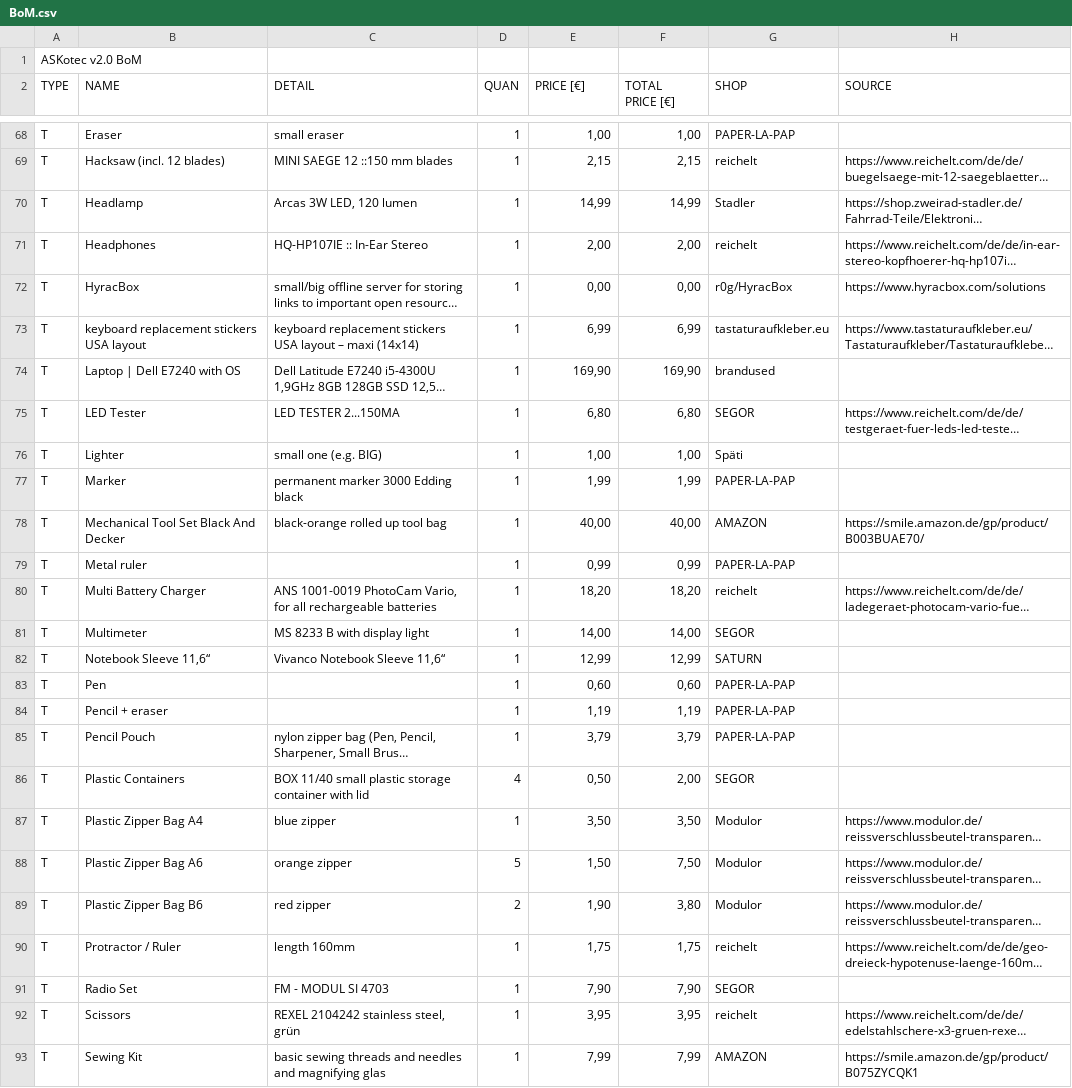
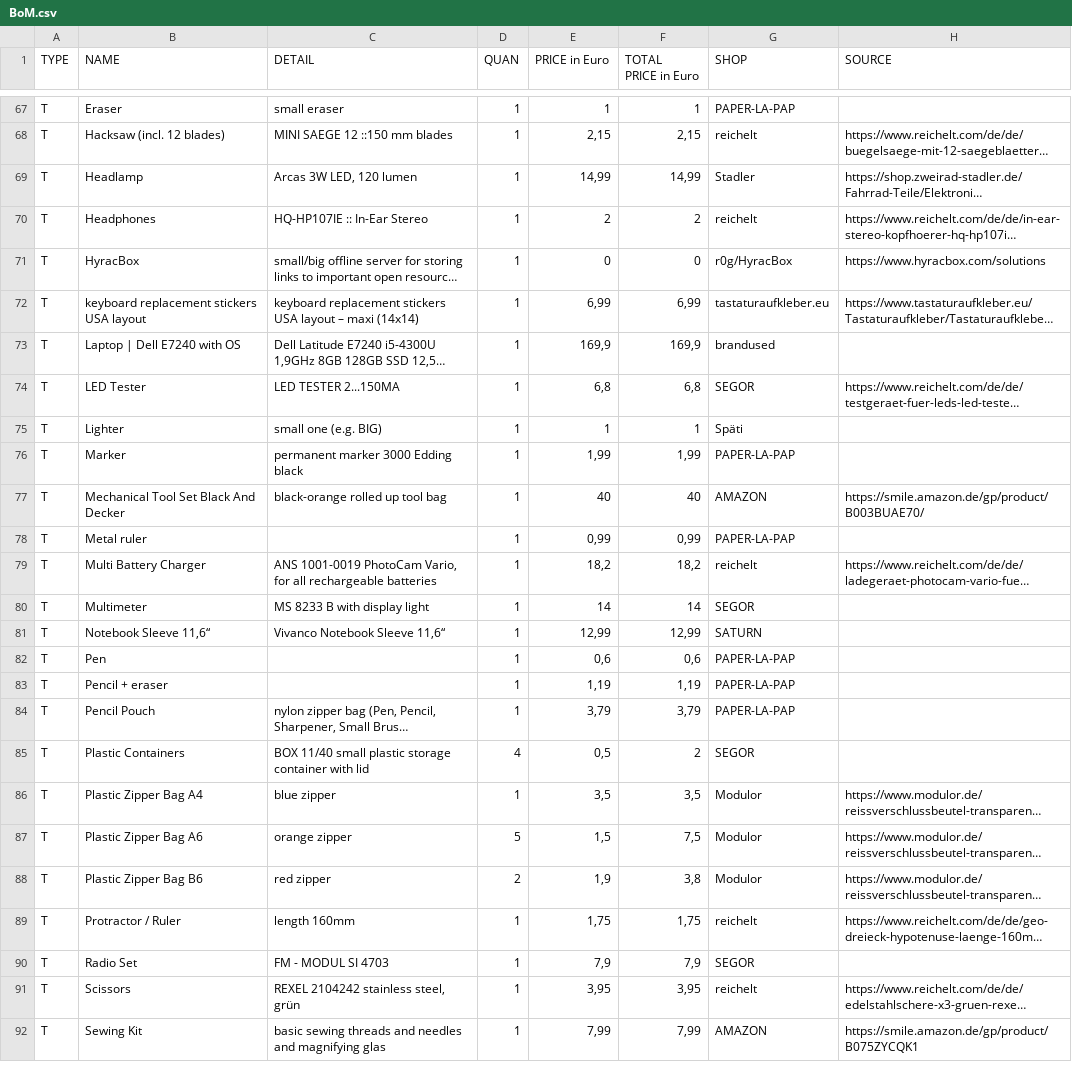
Before and after one commit to opencultureagency/ASKotec, a CSV file: BoM.csv, drawn as a sheet; only a part is shown, gaps mark what is left out; long unchanged cells end in …; removed rows and columns are numbered as before the commit, all else as after; ↵ is a line break in a cell; the diff covers the shown part only; the diff names each change by its address in the sheet, - before the commit and + after, or states it on an @@ line.

```diff
--- a/BoM.csv
+++ b/BoM.csv
-row 1: ASKotec v2.0 BoM
-E1: PRICE [€]
+E1: PRICE in Euro
-F1: TOTAL ↵ PRICE [€]
+F1: TOTAL ↵ PRICE in Euro
-E67 (PRICE in Euro): 1,00
+E67 (PRICE in Euro): 1
-F67 (TOTAL PRICE in Euro): 1,00
+F67 (TOTAL PRICE in Euro): 1
-E70 (PRICE in Euro): 2,00
+E70 (PRICE in Euro): 2
-F70 (TOTAL PRICE in Euro): 2,00
+F70 (TOTAL PRICE in Euro): 2
-E71 (PRICE in Euro): 0,00
+E71 (PRICE in Euro): 0
-F71 (TOTAL PRICE in Euro): 0,00
+F71 (TOTAL PRICE in Euro): 0
-E73 (PRICE in Euro): 169,90
+E73 (PRICE in Euro): 169,9
-F73 (TOTAL PRICE in Euro): 169,90
+F73 (TOTAL PRICE in Euro): 169,9
-E74 (PRICE in Euro): 6,80
+E74 (PRICE in Euro): 6,8
-F74 (TOTAL PRICE in Euro): 6,80
+F74 (TOTAL PRICE in Euro): 6,8
-E75 (PRICE in Euro): 1,00
+E75 (PRICE in Euro): 1
-F75 (TOTAL PRICE in Euro): 1,00
+F75 (TOTAL PRICE in Euro): 1
-E77 (PRICE in Euro): 40,00
+E77 (PRICE in Euro): 40
-F77 (TOTAL PRICE in Euro): 40,00
+F77 (TOTAL PRICE in Euro): 40
-E79 (PRICE in Euro): 18,20
+E79 (PRICE in Euro): 18,2
-F79 (TOTAL PRICE in Euro): 18,20
+F79 (TOTAL PRICE in Euro): 18,2
-E80 (PRICE in Euro): 14,00
+E80 (PRICE in Euro): 14
-F80 (TOTAL PRICE in Euro): 14,00
+F80 (TOTAL PRICE in Euro): 14
-E82 (PRICE in Euro): 0,60
+E82 (PRICE in Euro): 0,6
-F82 (TOTAL PRICE in Euro): 0,60
+F82 (TOTAL PRICE in Euro): 0,6
-E85 (PRICE in Euro): 0,50
+E85 (PRICE in Euro): 0,5
-F85 (TOTAL PRICE in Euro): 2,00
+F85 (TOTAL PRICE in Euro): 2
-E86 (PRICE in Euro): 3,50
+E86 (PRICE in Euro): 3,5
-F86 (TOTAL PRICE in Euro): 3,50
+F86 (TOTAL PRICE in Euro): 3,5
-E87 (PRICE in Euro): 1,50
+E87 (PRICE in Euro): 1,5
-F87 (TOTAL PRICE in Euro): 7,50
+F87 (TOTAL PRICE in Euro): 7,5
-E88 (PRICE in Euro): 1,90
+E88 (PRICE in Euro): 1,9
-F88 (TOTAL PRICE in Euro): 3,80
+F88 (TOTAL PRICE in Euro): 3,8
-E90 (PRICE in Euro): 7,90
+E90 (PRICE in Euro): 7,9
-F90 (TOTAL PRICE in Euro): 7,90
+F90 (TOTAL PRICE in Euro): 7,9
```
Also changed, not shown: 84 edited cells elsewhere in this file.
